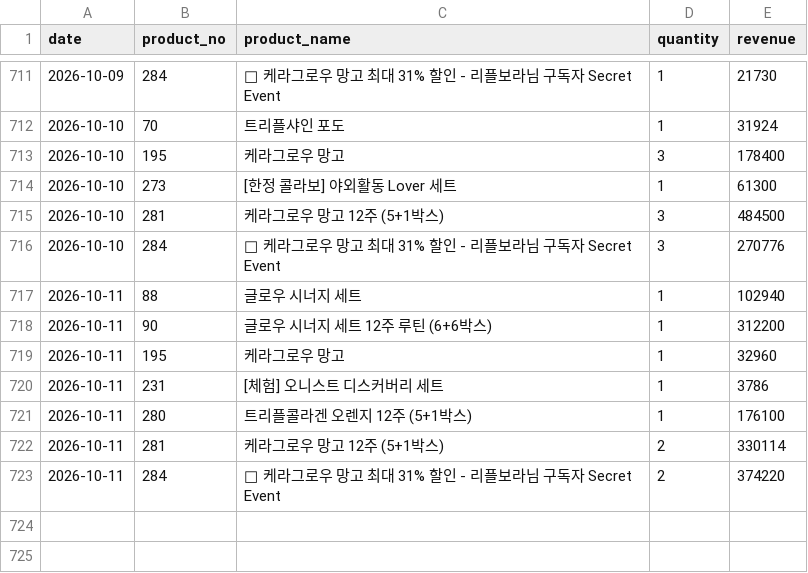
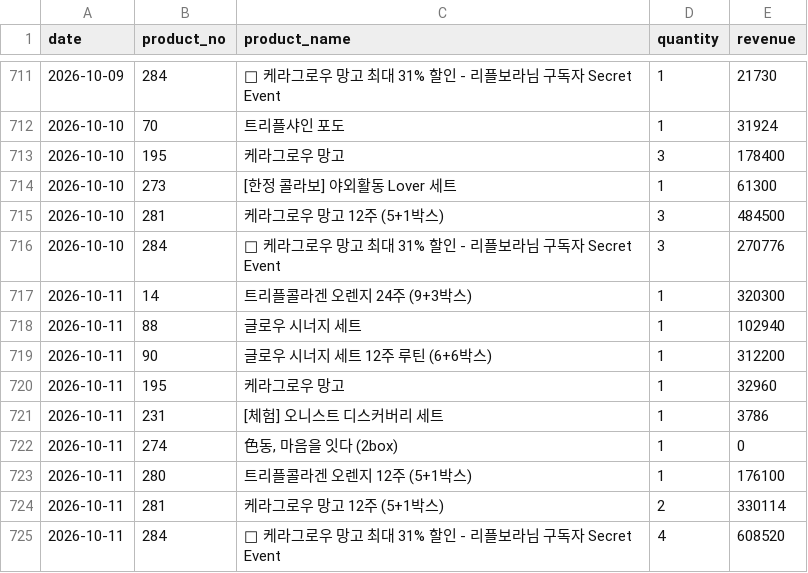
Before and after one commit to kaioh1010/cafe24-tracker, a CSV file: data/daily_first_products.csv, drawn as a sheet; only a part is shown, gaps mark what is left out.

```diff
--- a/data/daily_first_products.csv
+++ b/data/daily_first_products.csv
@@ -716,2 +716,3 @@ date,product_no,product_name,quantity,revenue
 2026-10-10,284,🥭 케라그로우 망고 최대 31% 할인 - 리플보라님 구독자 Secret Event,3,270776
+2026-10-11,14,트리플콜라겐 오렌지 24주 (9+3박스),1,320300
 2026-10-11,88,글로우 시너지 세트,1,102940
@@ -720,4 +721,5 @@ date,product_no,product_name,quantity,revenue
 2026-10-11,231,[체험] 오니스트 디스커버리 세트,1,3786
+2026-10-11,274,"色동, 마음을 잇다 (2box)",1,0
 2026-10-11,280,트리플콜라겐 오렌지 12주 (5+1박스),1,176100
 2026-10-11,281,케라그로우 망고 12주 (5+1박스),2,330114
-2026-10-11,284,🥭 케라그로우 망고 최대 31% 할인 - 리플보라님 구독자 Secret Event,2,374220
+2026-10-11,284,🥭 케라그로우 망고 최대 31% 할인 - 리플보라님 구독자 Secret Event,4,608520
```
Also changed, not shown: data/daily_sales.csv, data/daily_summary.csv.
